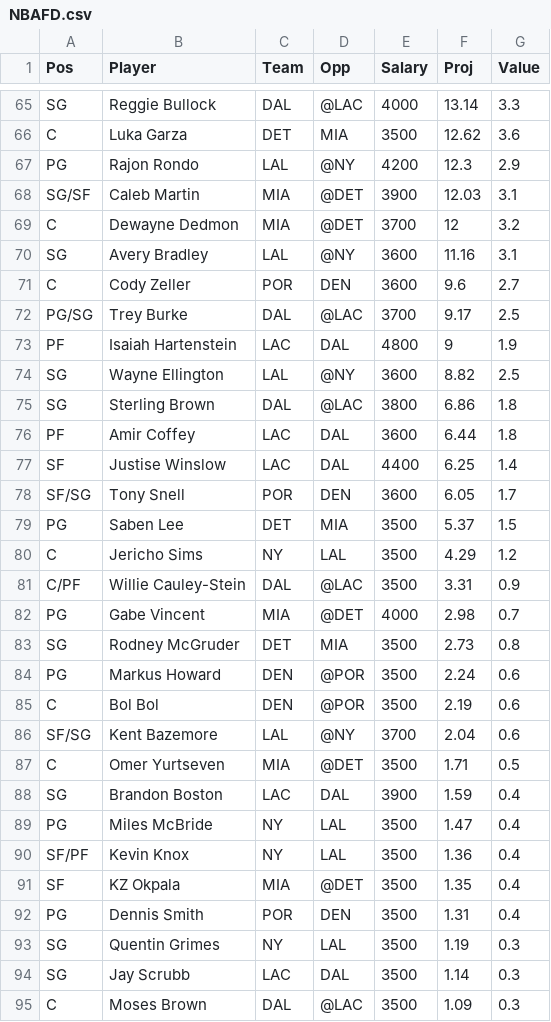
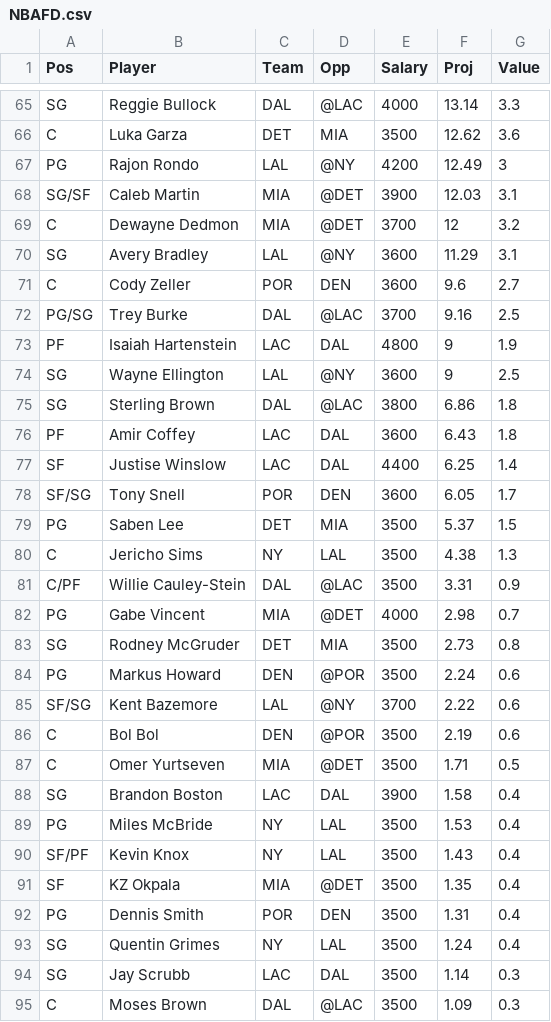
Before and after one commit to wetalkfantasysports/dfsstacking, a CSV file: www/NBAFD.csv, drawn as a sheet; only a part is shown, gaps mark what is left out; the diff covers the shown part only.

```diff
--- a/www/NBAFD.csv
+++ b/www/NBAFD.csv
@@ -66,12 +66,12 @@
 "C","Luka Garza","DET","MIA",3500,12.62,3.6
-"PG","Rajon Rondo","LAL","@NY",4200,12.3,2.9
+"PG","Rajon Rondo","LAL","@NY",4200,12.49,3
 "SG/SF","Caleb Martin","MIA","@DET",3900,12.03,3.1
 "C","Dewayne Dedmon","MIA","@DET",3700,12,3.2
-"SG","Avery Bradley","LAL","@NY",3600,11.16,3.1
+"SG","Avery Bradley","LAL","@NY",3600,11.29,3.1
 "C","Cody Zeller","POR","DEN",3600,9.6,2.7
-"PG/SG","Trey Burke","DAL","@LAC",3700,9.17,2.5
+"PG/SG","Trey Burke","DAL","@LAC",3700,9.16,2.5
 "PF","Isaiah Hartenstein","LAC","DAL",4800,9,1.9
-"SG","Wayne Ellington","LAL","@NY",3600,8.82,2.5
+"SG","Wayne Ellington","LAL","@NY",3600,9,2.5
 "SG","Sterling Brown","DAL","@LAC",3800,6.86,1.8
-"PF","Amir Coffey","LAC","DAL",3600,6.44,1.8
+"PF","Amir Coffey","LAC","DAL",3600,6.43,1.8
 "SF","Justise Winslow","LAC","DAL",4400,6.25,1.4
@@ -79,3 +79,3 @@
 "PG","Saben Lee","DET","MIA",3500,5.37,1.5
-"C","Jericho Sims","NY","LAL",3500,4.29,1.2
+"C","Jericho Sims","NY","LAL",3500,4.38,1.3
 "C/PF","Willie Cauley-Stein","DAL","@LAC",3500,3.31,0.9
@@ -84,11 +84,11 @@
 "PG","Markus Howard","DEN","@POR",3500,2.24,0.6
+"SF/SG","Kent Bazemore","LAL","@NY",3700,2.22,0.6
 "C","Bol Bol","DEN","@POR",3500,2.19,0.6
-"SF/SG","Kent Bazemore","LAL","@NY",3700,2.04,0.6
 "C","Omer Yurtseven","MIA","@DET",3500,1.71,0.5
-"SG","Brandon Boston","LAC","DAL",3900,1.59,0.4
-"PG","Miles McBride","NY","LAL",3500,1.47,0.4
-"SF/PF","Kevin Knox","NY","LAL",3500,1.36,0.4
+"SG","Brandon Boston","LAC","DAL",3900,1.58,0.4
+"PG","Miles McBride","NY","LAL",3500,1.53,0.4
+"SF/PF","Kevin Knox","NY","LAL",3500,1.43,0.4
 "SF","KZ Okpala","MIA","@DET",3500,1.35,0.4
 "PG","Dennis Smith","POR","DEN",3500,1.31,0.4
-"SG","Quentin Grimes","NY","LAL",3500,1.19,0.3
+"SG","Quentin Grimes","NY","LAL",3500,1.24,0.4
 "SG","Jay Scrubb","LAC","DAL",3500,1.14,0.3
```
Also changed, not shown: 6 added rows, 6 removed rows and 15 edited cells elsewhere in this file, www/NBADK.csv, www/NFLDK.csv, 1 other file.
